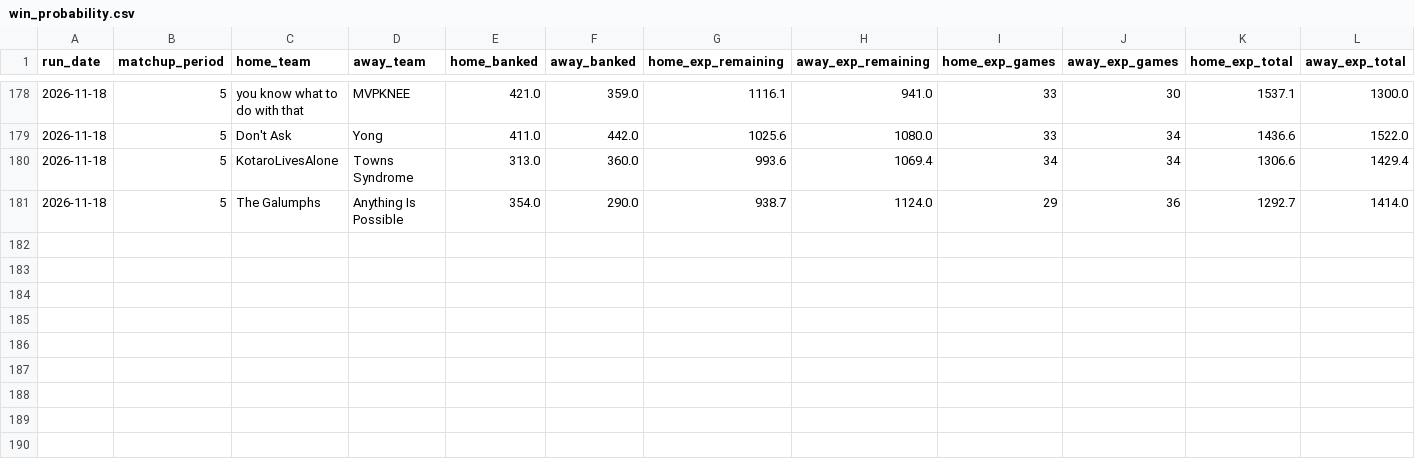
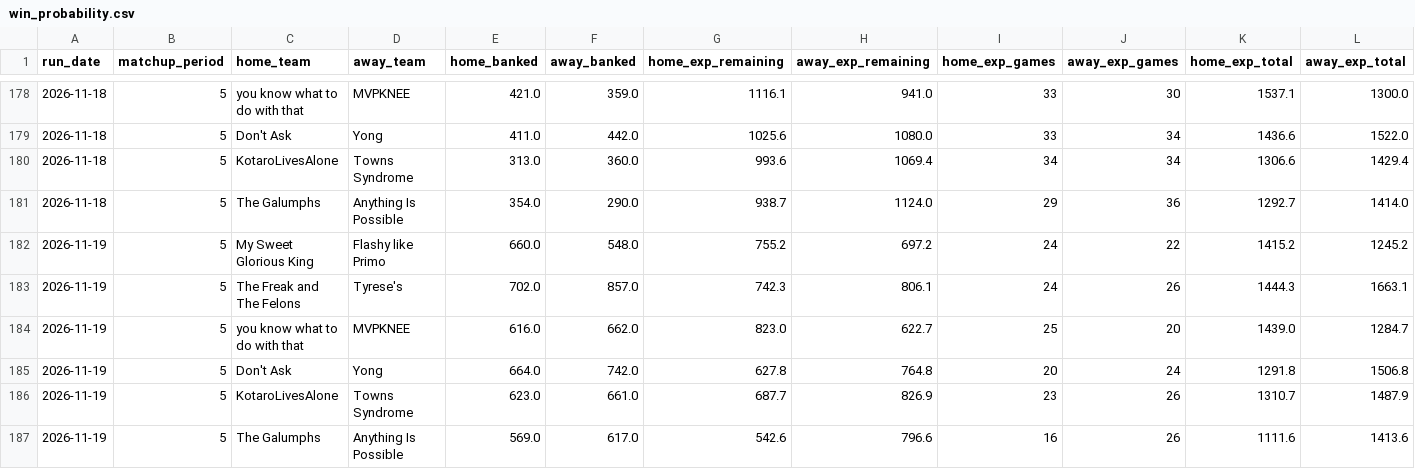
Before and after one commit to qtdooley/espn-fantasy-winprob, a CSV file: data/main/history/win_probability.csv, drawn as a sheet; only a part is shown, gaps mark what is left out; rows hold the shown columns only; the diff names each change by its address in the sheet, - before the commit and + after, or states it on an @@ line.

```diff
--- a/data/main/history/win_probability.csv
+++ b/data/main/history/win_probability.csv
+row 182: 2026-11-19 | 5 | My Sweet Glorious King | Flashy like Primo | 660.0 | 548.0 | 755.2 | 697.2 | 24 | 22 | 1415.2 | 1245.2
+row 183: 2026-11-19 | 5 | The Freak and The Felons | Tyrese's | 702.0 | 857.0 | 742.3 | 806.1 | 24 | 26 | 1444.3 | 1663.1
+row 184: 2026-11-19 | 5 | you know what to do with that | MVPKNEE | 616.0 | 662.0 | 823.0 | 622.7 | 25 | 20 | 1439.0 | 1284.7
+row 185: 2026-11-19 | 5 | Don't Ask | Yong | 664.0 | 742.0 | 627.8 | 764.8 | 20 | 24 | 1291.8 | 1506.8
+row 186: 2026-11-19 | 5 | KotaroLivesAlone | Towns Syndrome | 623.0 | 661.0 | 687.7 | 826.9 | 23 | 26 | 1310.7 | 1487.9
+row 187: 2026-11-19 | 5 | The Galumphs | Anything Is Possible | 569.0 | 617.0 | 542.6 | 796.6 | 16 | 26 | 1111.6 | 1413.6
```
Also changed, not shown: data/ahs-league/history/projections.csv, data/ahs-league/history/win_probability.csv, 15 other files.
